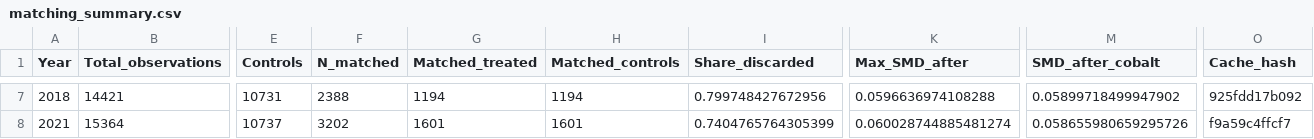
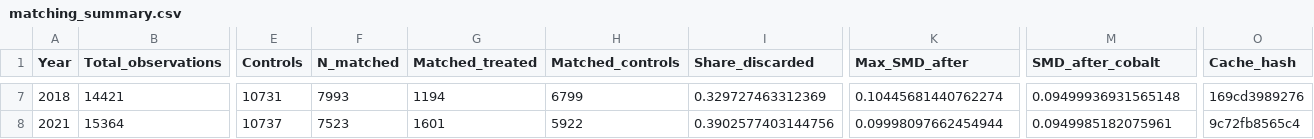
Before and after one commit to BETSAKA/PA-livelihood-impact-dhs, a CSV file: output/review_v2/matching_summary.csv, drawn as a sheet; only a part is shown, gaps mark what is left out; the diff covers the shown part only; the diff names each change by its address in the sheet, - before the commit and + after, or states it on an @@ line.

```diff
--- a/output/review_v2/matching_summary.csv
+++ b/output/review_v2/matching_summary.csv
-F7 (N_matched): 2388
+F7 (N_matched): 7993
-H7 (Matched_controls): 1194
+H7 (Matched_controls): 6799
-I7 (Share_discarded): 0.799748427672956
+I7 (Share_discarded): 0.329727463312369
-K7 (Max_SMD_after): 0.0596636974108288
+K7 (Max_SMD_after): 0.10445681440762274
-M7 (SMD_after_cobalt): 0.05899718499947902
+M7 (SMD_after_cobalt): 0.09499936931565148
-O7 (Cache_hash): 925fdd17b092
+O7 (Cache_hash): 169cd3989276
-F8 (N_matched): 3202
+F8 (N_matched): 7523
-H8 (Matched_controls): 1601
+H8 (Matched_controls): 5922
-I8 (Share_discarded): 0.7404765764305399
+I8 (Share_discarded): 0.3902577403144756
-K8 (Max_SMD_after): 0.060028744885481274
+K8 (Max_SMD_after): 0.09998097662454944
-M8 (SMD_after_cobalt): 0.058655980659295726
+M8 (SMD_after_cobalt): 0.0949985182075961
-O8 (Cache_hash): f9a59c4ffcf7
+O8 (Cache_hash): 9c72fb8565c4
```
Also changed, not shown: 30 edited cells elsewhere in this file, balance_long_1997.csv, balance_long_2008.csv, 48 other files.
